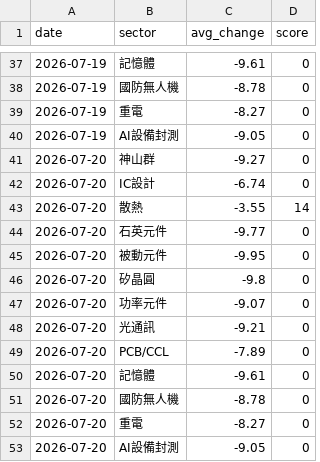
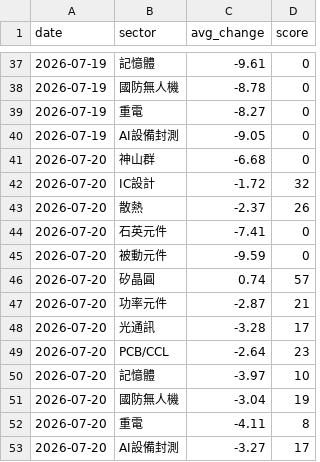
Before and after one commit to ChungHueiTsao/taiwan-dashboard, a CSV file: data/history.csv, drawn as a sheet; only a part is shown, gaps mark what is left out.

Commit message:
chore: 更新歷史資料 2026-07-20 14:09

```diff
--- a/data/history.csv
+++ b/data/history.csv
@@ -40,14 +40,14 @@ date,sector,avg_change,score
 2026-07-19,AI設備封測,-9.05,0
-2026-07-20,神山群,-9.27,0
-2026-07-20,IC設計,-6.74,0
-2026-07-20,散熱,-3.55,14
-2026-07-20,石英元件,-9.77,0
-2026-07-20,被動元件,-9.95,0
-2026-07-20,矽晶圓,-9.8,0
-2026-07-20,功率元件,-9.07,0
-2026-07-20,光通訊,-9.21,0
-2026-07-20,PCB/CCL,-7.89,0
-2026-07-20,記憶體,-9.61,0
-2026-07-20,國防無人機,-8.78,0
-2026-07-20,重電,-8.27,0
-2026-07-20,AI設備封測,-9.05,0
+2026-07-20,神山群,-6.68,0
+2026-07-20,IC設計,-1.72,32
+2026-07-20,散熱,-2.37,26
+2026-07-20,石英元件,-7.41,0
+2026-07-20,被動元件,-9.59,0
+2026-07-20,矽晶圓,0.74,57
+2026-07-20,功率元件,-2.87,21
+2026-07-20,光通訊,-3.28,17
+2026-07-20,PCB/CCL,-2.64,23
+2026-07-20,記憶體,-3.97,10
+2026-07-20,國防無人機,-3.04,19
+2026-07-20,重電,-4.11,8
+2026-07-20,AI設備封測,-3.27,17
```
